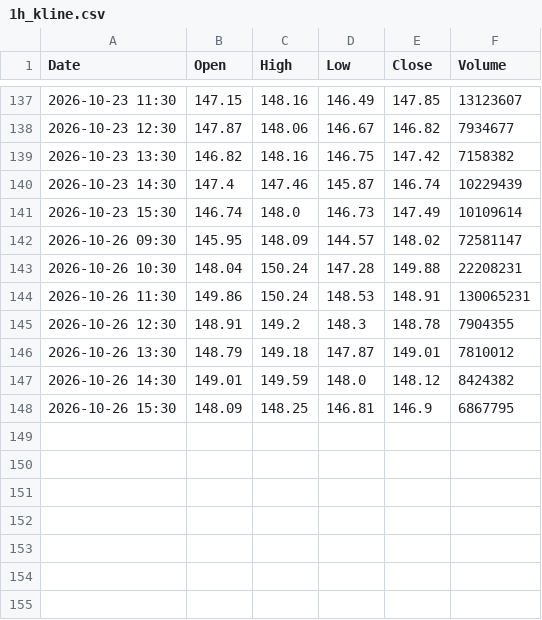
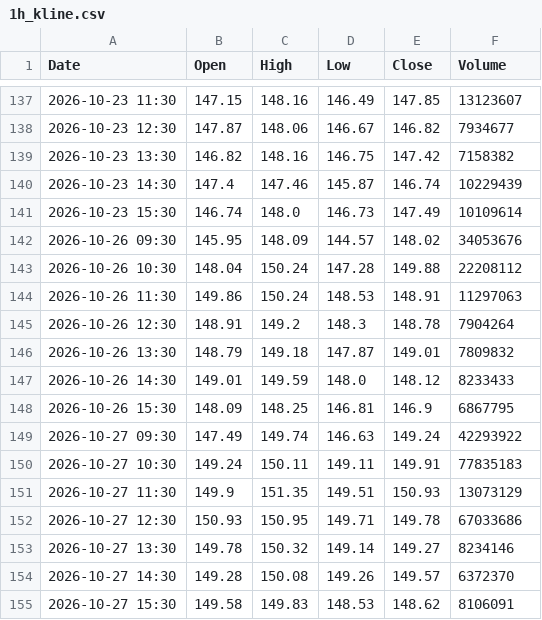
Before and after one commit to anonymousKo/market-fetcher, a CSV file: kline_data/SPCX/1h_kline.csv, drawn as a sheet; only a part is shown, gaps mark what is left out.

```diff
--- a/kline_data/SPCX/1h_kline.csv
+++ b/kline_data/SPCX/1h_kline.csv
@@ -141,8 +141,15 @@ Date,Open,High,Low,Close,Volume
 2026-10-23 15:30,146.74,148.0,146.73,147.49,10109614
-2026-10-26 09:30,145.95,148.09,144.57,148.02,72581147
-2026-10-26 10:30,148.04,150.24,147.28,149.88,22208231
-2026-10-26 11:30,149.86,150.24,148.53,148.91,130065231
-2026-10-26 12:30,148.91,149.2,148.3,148.78,7904355
-2026-10-26 13:30,148.79,149.18,147.87,149.01,7810012
-2026-10-26 14:30,149.01,149.59,148.0,148.12,8424382
+2026-10-26 09:30,145.95,148.09,144.57,148.02,34053676
+2026-10-26 10:30,148.04,150.24,147.28,149.88,22208112
+2026-10-26 11:30,149.86,150.24,148.53,148.91,11297063
+2026-10-26 12:30,148.91,149.2,148.3,148.78,7904264
+2026-10-26 13:30,148.79,149.18,147.87,149.01,7809832
+2026-10-26 14:30,149.01,149.59,148.0,148.12,8233433
 2026-10-26 15:30,148.09,148.25,146.81,146.9,6867795
+2026-10-27 09:30,147.49,149.74,146.63,149.24,42293922
+2026-10-27 10:30,149.24,150.11,149.11,149.91,77835183
+2026-10-27 11:30,149.9,151.35,149.51,150.93,13073129
+2026-10-27 12:30,150.93,150.95,149.71,149.78,67033686
+2026-10-27 13:30,149.78,150.32,149.14,149.27,8234146
+2026-10-27 14:30,149.28,150.08,149.26,149.57,6372370
+2026-10-27 15:30,149.58,149.83,148.53,148.62,8106091
```
Also changed, not shown: kline_data/CRM/1h_kline.csv, kline_data/MSFT/1h_kline.csv, 11 other files.
